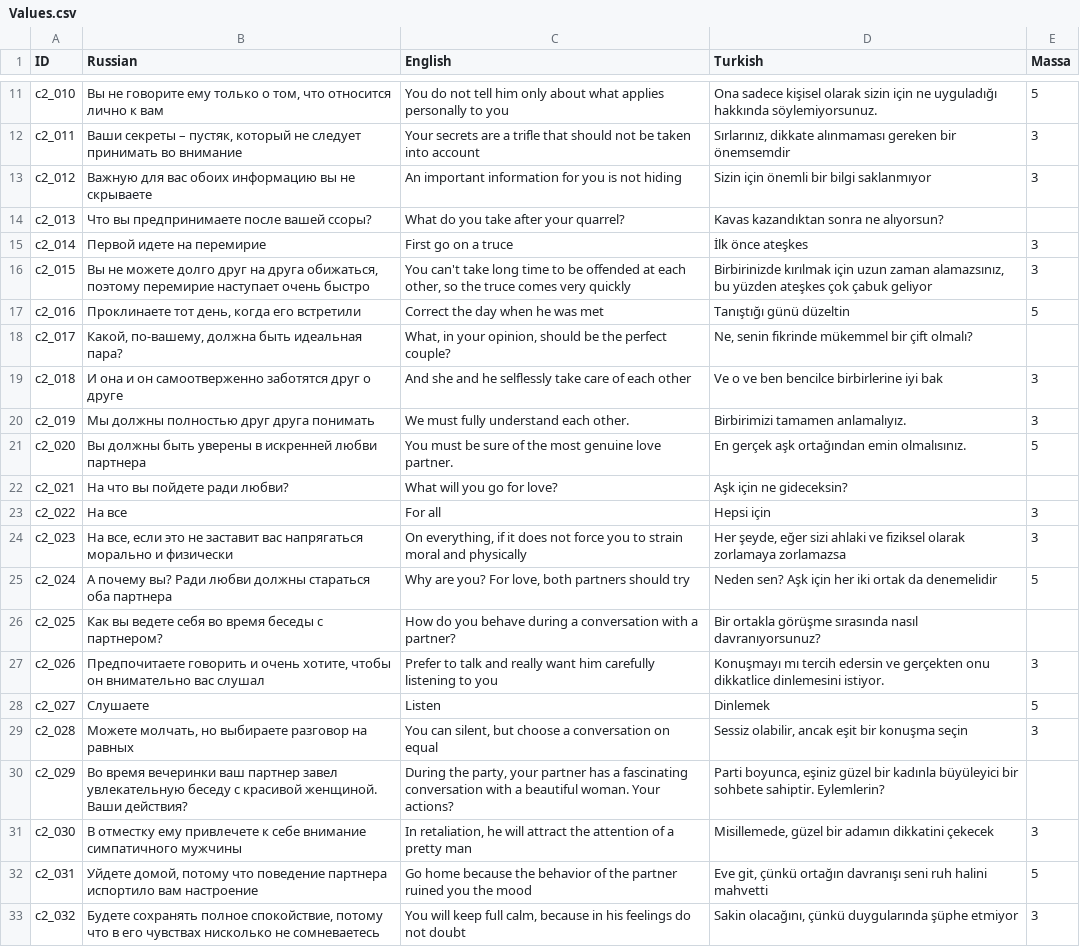
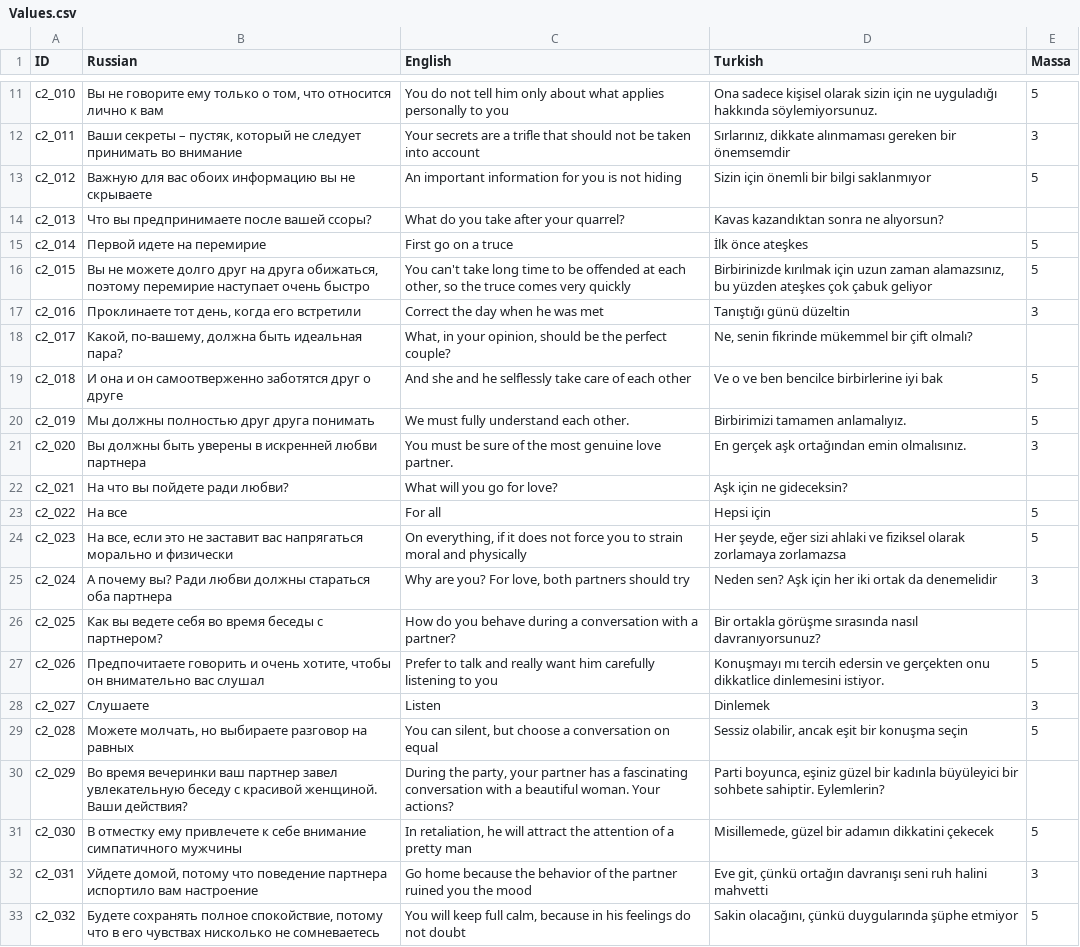
Before and after one commit to Mrrebrik-code/TestOfLove, a CSV file: Assets/SimpleLocalization/Resources/Localization/Values.csv, drawn as a sheet; only a part is shown, gaps mark what is left out; the diff names each change by its address in the sheet, - before the commit and + after, or states it on an @@ line.

```diff
--- a/Assets/SimpleLocalization/Resources/Localization/Values.csv
+++ b/Assets/SimpleLocalization/Resources/Localization/Values.csv
-E13 (Massa): 3
+E13 (Massa): 5
-E15:E16 (Massa): 3
+E15:E16 (Massa): 5
-E17 (Massa): 5
+E17 (Massa): 3
-E19:E20 (Massa): 3
+E19:E20 (Massa): 5
-E21 (Massa): 5
+E21 (Massa): 3
-E23:E24 (Massa): 3
+E23:E24 (Massa): 5
-E25 (Massa): 5
+E25 (Massa): 3
-E27 (Massa): 3
+E27 (Massa): 5
-E28 (Massa): 5
+E28 (Massa): 3
-E29 (Massa): 3
+E29 (Massa): 5
-E31 (Massa): 3
+E31 (Massa): 5
-E32 (Massa): 5
+E32 (Massa): 3
-E33 (Massa): 3
+E33 (Massa): 5
```
Also changed, not shown: Assets/SimpleLocalization/Resources/Localization/Love.csv, 9 other files.
